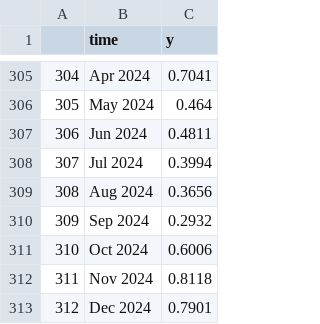
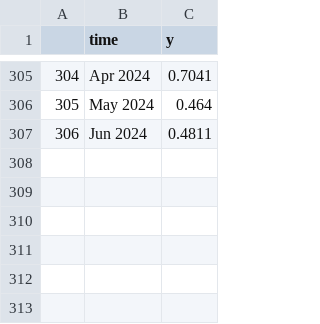
Before and after one commit to Everton-da-Costa/BarmaRidgeBJPS2025, a CSV file: data-raw/dataset_relative_humidity_brasilia_raw.csv, drawn as a sheet; only a part is shown, gaps mark what is left out; the diff names each change by its address in the sheet, - before the commit and + after, or states it on an @@ line.

```diff
--- a/data-raw/dataset_relative_humidity_brasilia_raw.csv
+++ b/data-raw/dataset_relative_humidity_brasilia_raw.csv
-row 308: 307 | Jul 2024 | 0.3994
-row 309: 308 | Aug 2024 | 0.3656
-row 310: 309 | Sep 2024 | 0.2932
-row 311: 310 | Oct 2024 | 0.6006
-row 312: 311 | Nov 2024 | 0.8118
-row 313: 312 | Dec 2024 | 0.7901
```
Also changed, not shown: 4 other files.
